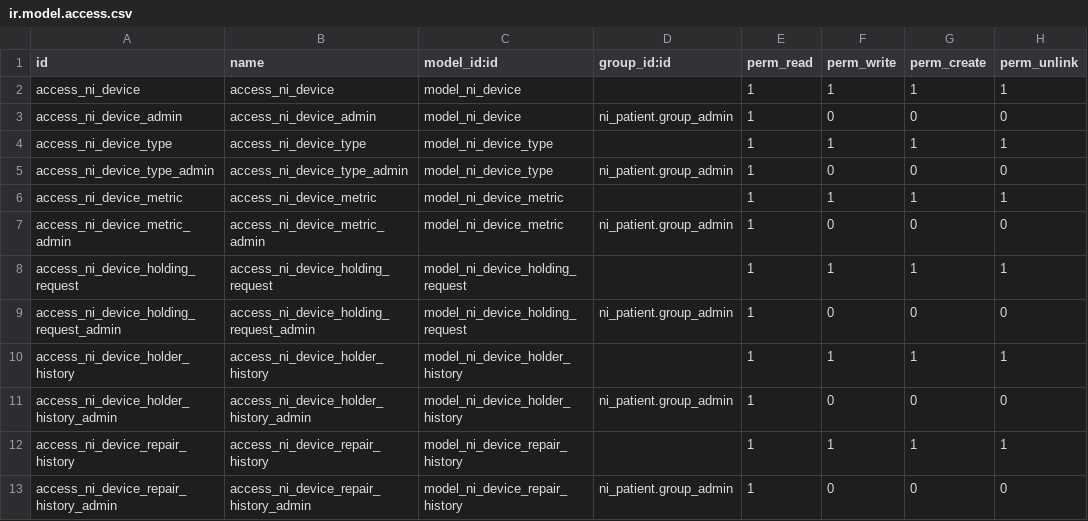
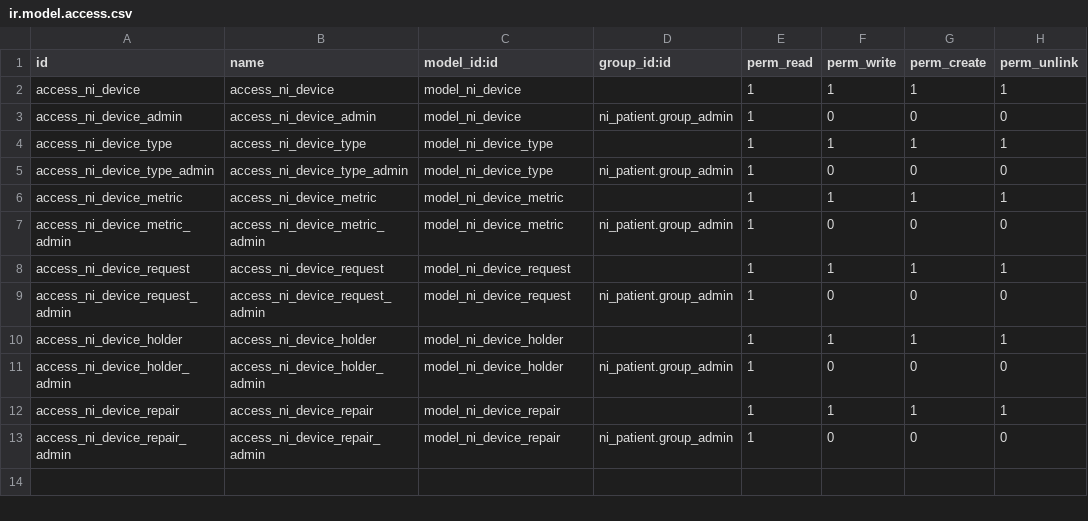
Before and after one commit to nirun-life/nirun, a CSV file: ni_device/security/ir.model.access.csv, drawn as a sheet.

Commit message:
[IMP] ni_device: update ni_device menu, rename model

```diff
--- a/ni_device/security/ir.model.access.csv
+++ b/ni_device/security/ir.model.access.csv
@@ -7,7 +7,7 @@ access_ni_device_metric,access_ni_device_metric,model_ni_device_metric,,1,1,1,1
 access_ni_device_metric_admin,access_ni_device_metric_admin,model_ni_device_metric,ni_patient.group_admin,1,0,0,0
-access_ni_device_holding_request,access_ni_device_holding_request,model_ni_device_holding_request,,1,1,1,1
-access_ni_device_holding_request_admin,access_ni_device_holding_request_admin,model_ni_device_holding_request,ni_patient.group_admin,1,0,0,0
-access_ni_device_holder_history,access_ni_device_holder_history,model_ni_device_holder_history,,1,1,1,1
-access_ni_device_holder_history_admin,access_ni_device_holder_history_admin,model_ni_device_holder_history,ni_patient.group_admin,1,0,0,0
-access_ni_device_repair_history,access_ni_device_repair_history,model_ni_device_repair_history,,1,1,1,1
-access_ni_device_repair_history_admin,access_ni_device_repair_history_admin,model_ni_device_repair_history,ni_patient.group_admin,1,0,0,0
+access_ni_device_request,access_ni_device_request,model_ni_device_request,,1,1,1,1
+access_ni_device_request_admin,access_ni_device_request_admin,model_ni_device_request,ni_patient.group_admin,1,0,0,0
+access_ni_device_holder,access_ni_device_holder,model_ni_device_holder,,1,1,1,1
+access_ni_device_holder_admin,access_ni_device_holder_admin,model_ni_device_holder,ni_patient.group_admin,1,0,0,0
+access_ni_device_repair,access_ni_device_repair,model_ni_device_repair,,1,1,1,1
+access_ni_device_repair_admin,access_ni_device_repair_admin,model_ni_device_repair,ni_patient.group_admin,1,0,0,0
```
Also changed, not shown: 12 other files.
